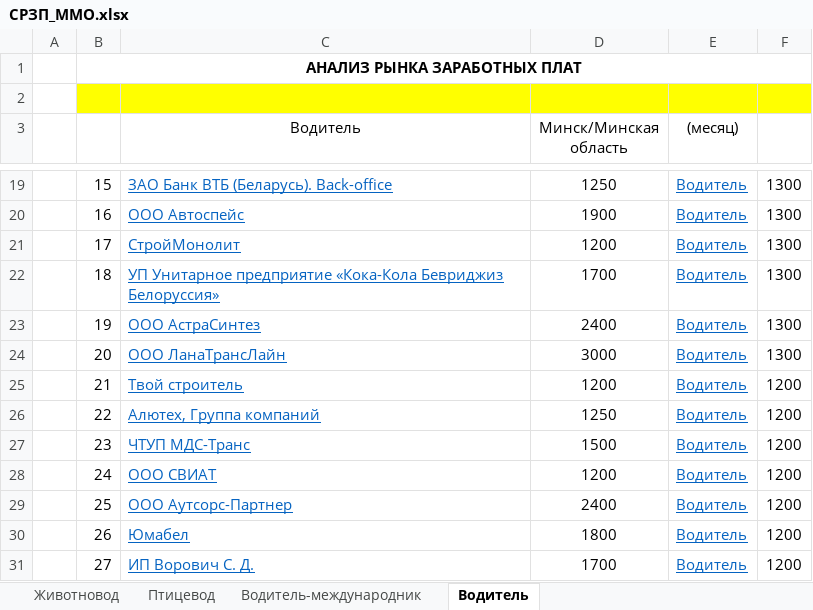
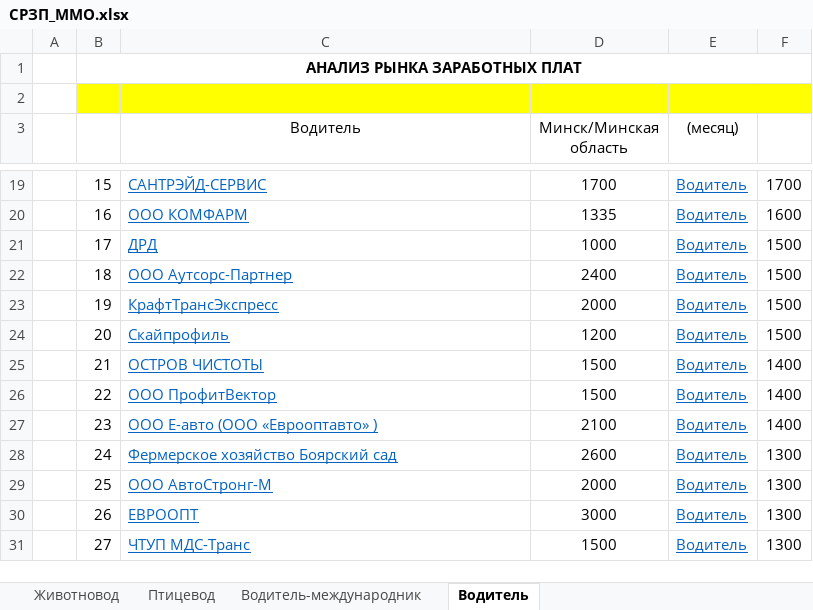
Before and after one commit to o-bashmak/SearchTheNetVac-2, an Excel workbook: Data/Output/СРЗП_MMO.xlsx, sheet Водитель, drawn as a sheet; only a part is shown, gaps mark what is left out; values as stored, in another font and other column widths than the file's, no borders; the diff covers the shown part only; the diff names each change by its address in the sheet, - before the commit and + after, or states it on an @@ line.

```diff
--- a/Data/Output/СРЗП_MMO.xlsx (sheet Водитель)
+++ b/Data/Output/СРЗП_MMO.xlsx (sheet Водитель)
-C19 (Водитель): ЗАО Банк ВТБ (Беларусь). Back-office
+C19 (Водитель): САНТРЭЙД-СЕРВИС
-D19 (Минск/Минская область): 1250
+D19 (Минск/Минская область): 1700
-F19: 1300
+F19: 1700
-C20 (Водитель): ООО Автоспейс
+C20 (Водитель): ООО КОМФАРМ
-D20 (Минск/Минская область): 1900
+D20 (Минск/Минская область): 1335
-F20: 1300
+F20: 1600
-C21 (Водитель): СтройМонолит
+C21 (Водитель): ДРД
-D21 (Минск/Минская область): 1200
+D21 (Минск/Минская область): 1000
-F21:F24: 1300
+F21:F24: 1500
-C22 (Водитель): УП Унитарное предприятие «Кока-Кола Бевриджиз Белоруссия»
+C22 (Водитель): ООО Аутсорс-Партнер
-D22 (Минск/Минская область): 1700
+D22 (Минск/Минская область): 2400
-C23 (Водитель): ООО АстраСинтез
+C23 (Водитель): КрафтТрансЭкспресс
-D23 (Минск/Минская область): 2400
+D23 (Минск/Минская область): 2000
-C24 (Водитель): ООО ЛанаТрансЛайн
+C24 (Водитель): Скайпрофиль
-D24 (Минск/Минская область): 3000
+D24 (Минск/Минская область): 1200
-C25 (Водитель): Твой строитель
+C25 (Водитель): ОСТРОВ ЧИСТОТЫ
-D25 (Минск/Минская область): 1200
+D25 (Минск/Минская область): 1500
-F25:F27: 1200
+F25:F27: 1400
-C26 (Водитель): Алютех, Группа компаний
+C26 (Водитель): ООО ПрофитВектор
-D26 (Минск/Минская область): 1250
+D26 (Минск/Минская область): 1500
-C27 (Водитель): ЧТУП МДС-Транс
+C27 (Водитель): ООО Е-авто (ООО «Еврооптавто» )
-D27 (Минск/Минская область): 1500
+D27 (Минск/Минская область): 2100
-C28 (Водитель): ООО СВИАТ
+C28 (Водитель): Фермерское хозяйство Боярский сад
-D28 (Минск/Минская область): 1200
+D28 (Минск/Минская область): 2600
-F28:F31: 1200
+F28:F31: 1300
-C29 (Водитель): ООО Аутсорс-Партнер
+C29 (Водитель): ООО АвтоСтронг-М
-D29 (Минск/Минская область): 2400
+D29 (Минск/Минская область): 2000
-C30 (Водитель): Юмабел
+C30 (Водитель): ЕВРООПТ
-D30 (Минск/Минская область): 1800
+D30 (Минск/Минская область): 3000
-C31 (Водитель): ИП Ворович С. Д.
+C31 (Водитель): ЧТУП МДС-Транс
-D31 (Минск/Минская область): 1700
+D31 (Минск/Минская область): 1500
```
Also changed, not shown: 4 added rows, 4 removed rows, 72 edited cells and cell formats elsewhere in this sheet, sheet Водитель-международник, sheet Изготовитель полуфабрикатов, sheet Животновод, sheet Оператор машинного доения, formulas that keep their value, charts or pictures, Data/Config.xlsx, Data/Output/СРЗП_Mog.xlsx, 11 other files.
